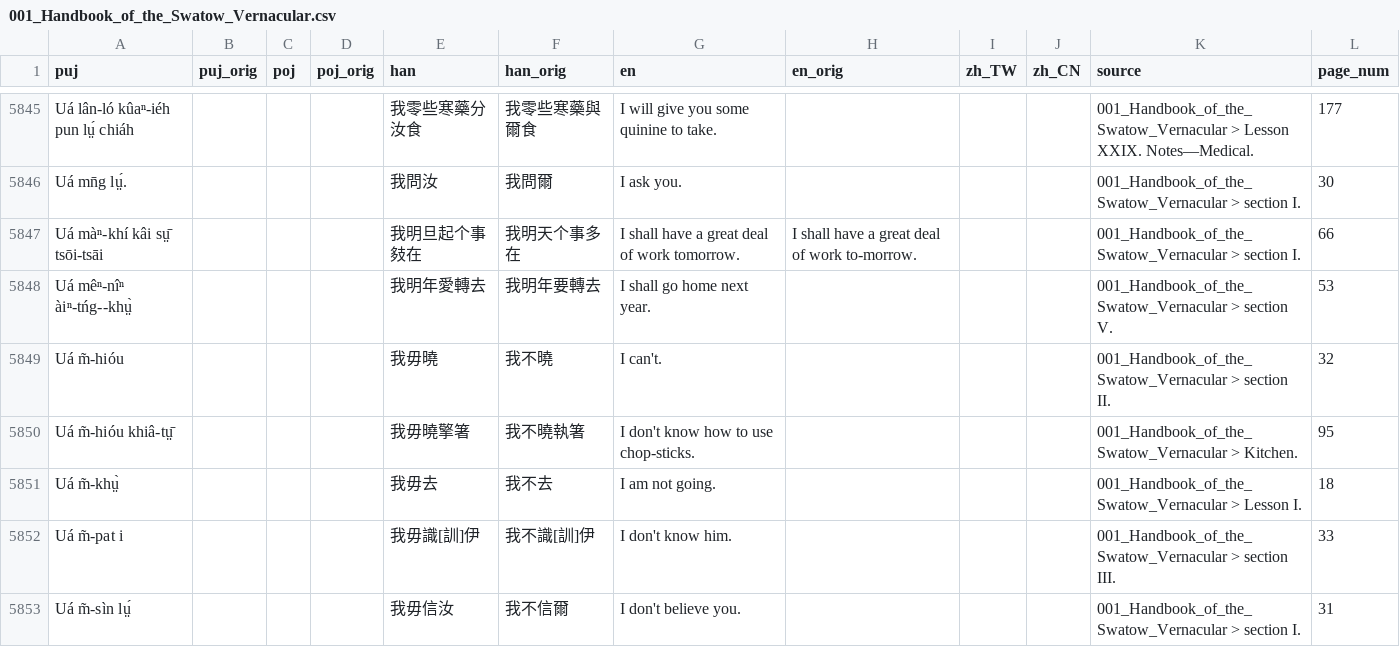
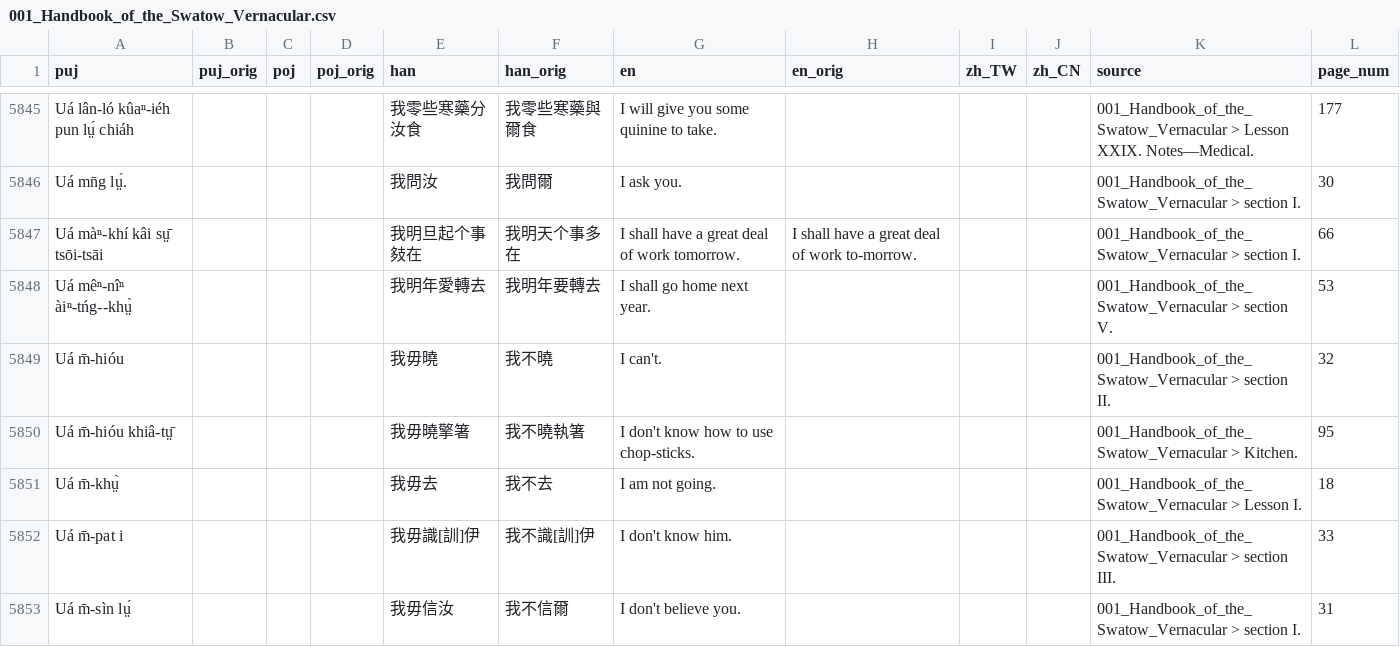
Before and after one commit to hokkien-writing/dataset, a CSV file: export/books/001_Handbook_of_the_Swatow_Vernacular.csv, drawn as a sheet; only a part is shown, gaps mark what is left out; the diff covers the shown part only.

```diff
--- a/export/books/001_Handbook_of_the_Swatow_Vernacular.csv
+++ b/export/books/001_Handbook_of_the_Swatow_Vernacular.csv
@@ -5848,6 +5848,6 @@ Uá màⁿ-khí kâi sṳ̄ tsōi-tsāi,,,,我明旦起个事㩼在,我明天个
 Uá mêⁿ-nîⁿ àiⁿ-tńg--khṳ̀,,,,我明年愛轉去,我明年要轉去,I shall go home next year.,,,,001_Handbook_of_the_Swatow_Vernacular > section V.,53
-Uá m̃-hióu,,,,我毋曉,我不曉,I can't.,,,,001_Handbook_of_the_Swatow_Vernacular > section II.,32
-Uá m̃-hióu khiâ-tṳ̄,,,,我毋曉擎箸,我不曉執箸,I don't know how to use chop-sticks.,,,,001_Handbook_of_the_Swatow_Vernacular > Kitchen.,95
-Uá m̃-khṳ̀,,,,我毋去,我不去,I am not going.,,,,001_Handbook_of_the_Swatow_Vernacular > Lesson I.,18
-Uá m̃-pat i,,,,我毋識[訓]伊,我不識[訓]伊,I don't know him.,,,,001_Handbook_of_the_Swatow_Vernacular > section III.,33
-Uá m̃-sìn lṳ́,,,,我毋信汝,我不信爾,I don't believe you.,,,,001_Handbook_of_the_Swatow_Vernacular > section I.,31
+Uá m̄-hióu,,,,我毋曉,我不曉,I can't.,,,,001_Handbook_of_the_Swatow_Vernacular > section II.,32
+Uá m̄-hióu khiâ-tṳ̄,,,,我毋曉擎箸,我不曉執箸,I don't know how to use chop-sticks.,,,,001_Handbook_of_the_Swatow_Vernacular > Kitchen.,95
+Uá m̄-khṳ̀,,,,我毋去,我不去,I am not going.,,,,001_Handbook_of_the_Swatow_Vernacular > Lesson I.,18
+Uá m̄-pat i,,,,我毋識[訓]伊,我不識[訓]伊,I don't know him.,,,,001_Handbook_of_the_Swatow_Vernacular > section III.,33
+Uá m̄-sìn lṳ́,,,,我毋信汝,我不信爾,I don't believe you.,,,,001_Handbook_of_the_Swatow_Vernacular > section I.,31
```
Also changed, not shown: 151 edited cells elsewhere in this file, 46 other files.
